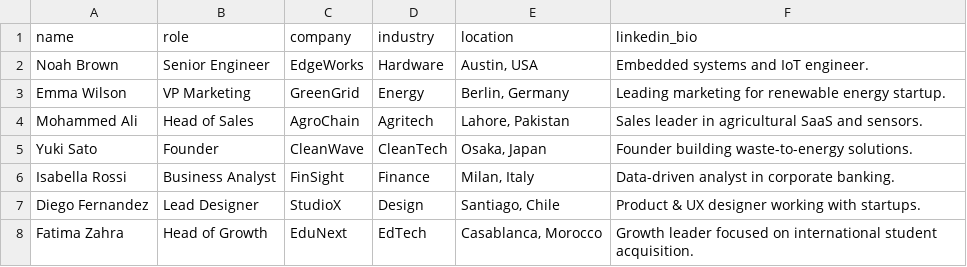
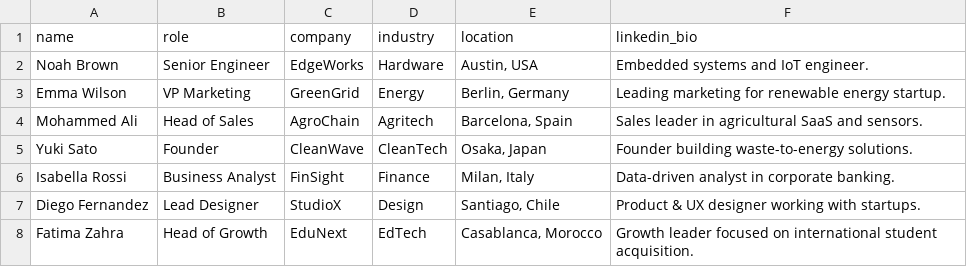
Before and after one commit to SyedFaizan8/kuvaka, a CSV file: dummy csv files/leads_mixed.csv, drawn as a sheet.

```diff
--- a/dummy csv files/leads_mixed.csv
+++ b/dummy csv files/leads_mixed.csv
@@ -3,3 +3,3 @@ Noah Brown,Senior Engineer,EdgeWorks,Hardware,"Austin, USA",Embedded systems and
 Emma Wilson,VP Marketing,GreenGrid,Energy,"Berlin, Germany",Leading marketing for renewable energy startup.
-Mohammed Ali,Head of Sales,AgroChain,Agritech,"Lahore, Pakistan",Sales leader in agricultural SaaS and sensors.
+Mohammed Ali,Head of Sales,AgroChain,Agritech,"Barcelona, Spain",Sales leader in agricultural SaaS and sensors.
 Yuki Sato,Founder,CleanWave,CleanTech,"Osaka, Japan",Founder building waste-to-energy solutions.
```
Also changed, not shown: dummy csv files/leads_ecommerce.csv, dummy csv files/leads_health_finance.csv, 1 other file.
